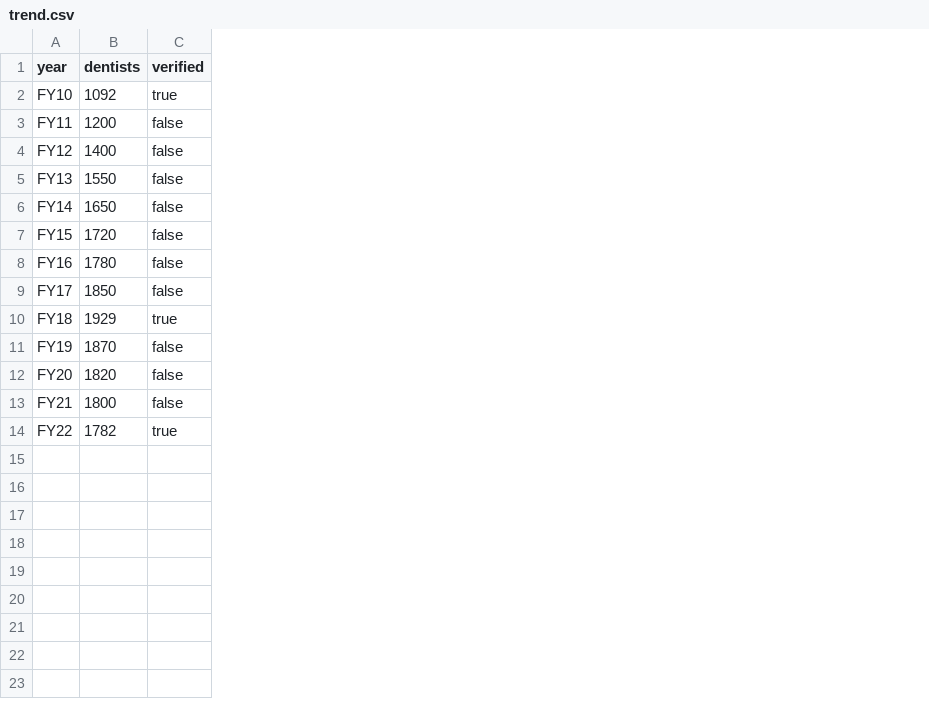
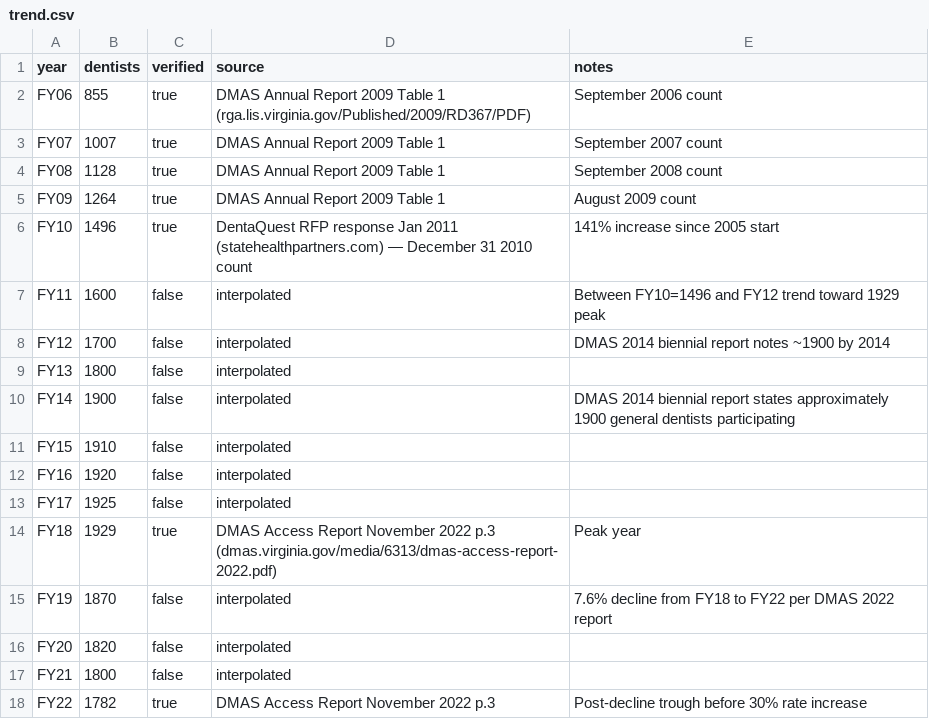
Before and after one commit to DaGitKid/va-dental-access, a CSV file: data/raw/trend.csv, drawn as a sheet; addresses are those after the commit; the diff names each change by its address in the sheet, - before the commit and + after, or states it on an @@ line.

```diff
--- a/data/raw/trend.csv
+++ b/data/raw/trend.csv
+column D (source), rows 6-18: DentaQuest RFP response Jan 2011 (statehealthpartners.com) — December 31 2010 count | interpolated | interpolated | interpolated | interpolated | interpolated | interpolated | interpolated | DMAS Access Report November 2022 p.3 (dmas.virginia.gov/media/6313/dmas-access-report-2022.pdf) | interpolated | interpolated | interpolated | DMAS Access Report November 2022 p.3
+column E (notes), rows 6-18: 141% increase since 2005 start | Between FY10=1496 and FY12 trend toward 1929 peak | DMAS 2014 biennial report notes ~1900 by 2014 |  | DMAS 2014 biennial report states approximately 1900 general dentists participating |  |  |  | Peak year | 7.6% decline from FY18 to FY22 per DMAS 2022 report |  |  | Post-decline trough before 30% rate increase
+row 2: FY06 | 855 | true | DMAS Annual Report 2009 Table 1 (rga.lis.virginia.gov/Published/2009/RD367/PDF) | September 2006 count
+row 3: FY07 | 1007 | true | DMAS Annual Report 2009 Table 1 | September 2007 count
+row 4: FY08 | 1128 | true | DMAS Annual Report 2009 Table 1 | September 2008 count
+row 5: FY09 | 1264 | true | DMAS Annual Report 2009 Table 1 | August 2009 count
-B6 (dentists): 1092
+B6 (dentists): 1496
-B7 (dentists): 1200
+B7 (dentists): 1600
-B8 (dentists): 1400
+B8 (dentists): 1700
-B9 (dentists): 1550
+B9 (dentists): 1800
-B10 (dentists): 1650
+B10 (dentists): 1900
-B11 (dentists): 1720
+B11 (dentists): 1910
-B12 (dentists): 1780
+B12 (dentists): 1920
-B13 (dentists): 1850
+B13 (dentists): 1925
```
Also changed, not shown: 5 other files.
